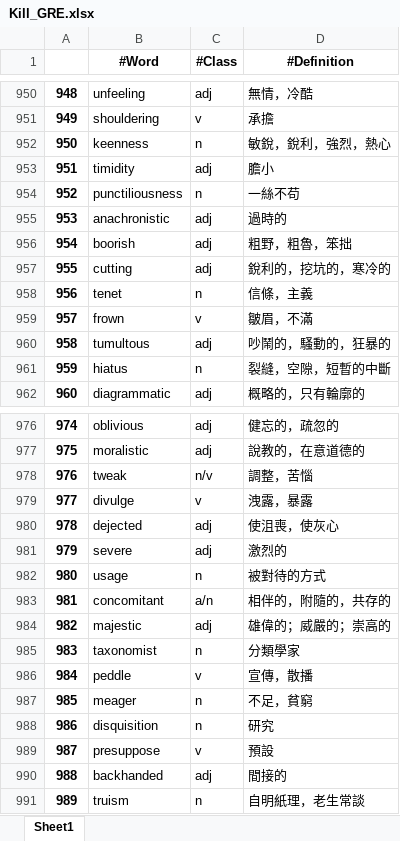
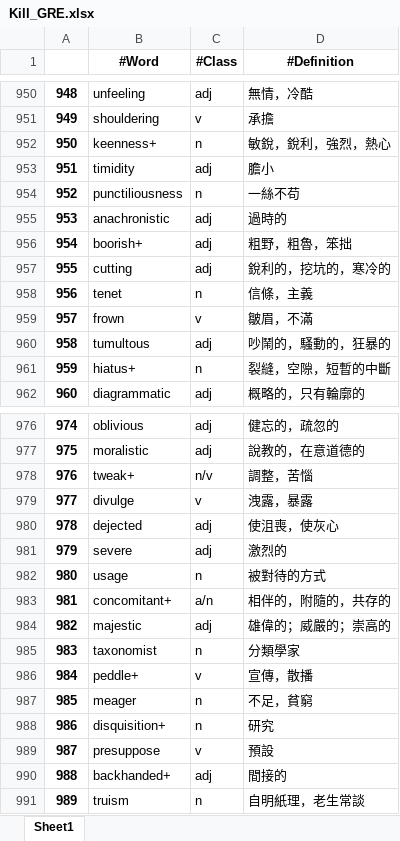
Before and after one commit to liangjiali0304/Vocab_App, an Excel workbook: Kill_GRE.xlsx, sheet Sheet1, drawn as a sheet; only a part is shown, gaps mark what is left out; values as stored, in another font and other column widths than the file's, no borders; conditional formats not drawn; the diff covers the shown part only; the diff names each change by its address in the sheet, - before the commit and + after, or states it on an @@ line.

```diff
--- a/Kill_GRE.xlsx (sheet Sheet1)
+++ b/Kill_GRE.xlsx (sheet Sheet1)
-B952 (#Word): keenness
+B952 (#Word): keenness+
-B956 (#Word): boorish
+B956 (#Word): boorish+
-B961 (#Word): hiatus
+B961 (#Word): hiatus+
-B978 (#Word): tweak
+B978 (#Word): tweak+
-B983 (#Word): concomitant
+B983 (#Word): concomitant+
-B986 (#Word): peddle
+B986 (#Word): peddle+
-B988 (#Word): disquisition
+B988 (#Word): disquisition+
-B990 (#Word): backhanded
+B990 (#Word): backhanded+
```
Also changed, not shown: 56 added rows and 16 edited cells elsewhere in this sheet, 2 other files.
